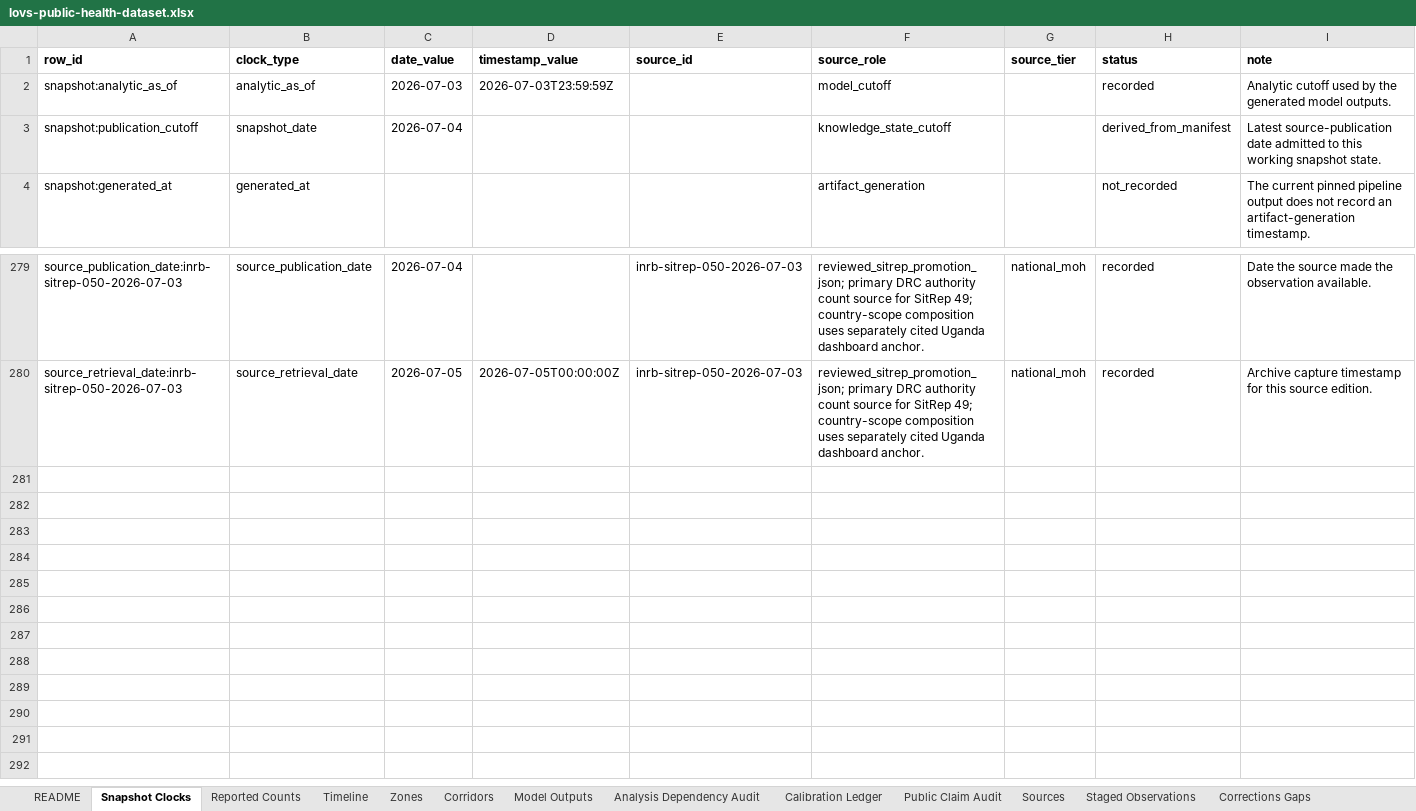
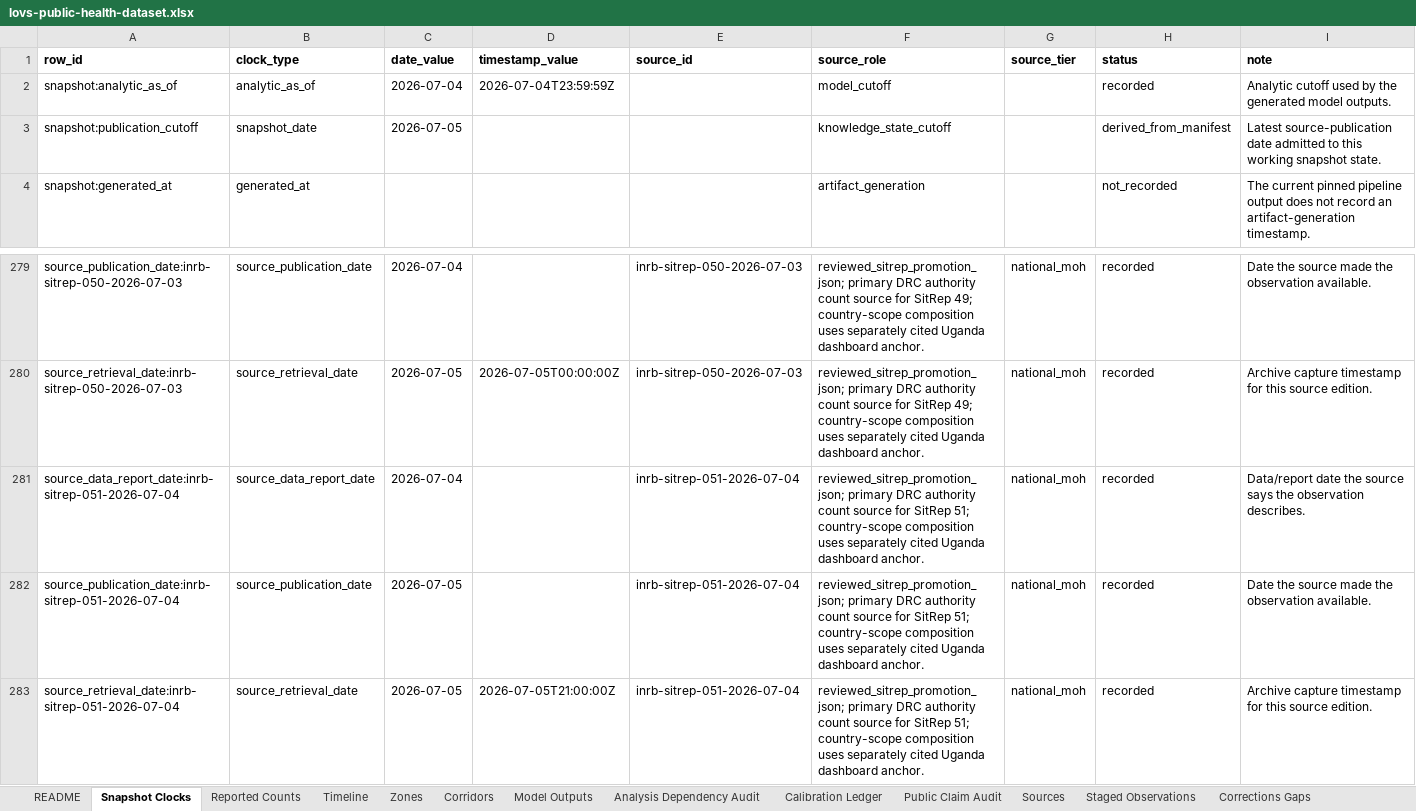
Before and after one commit to ArcedeDev/bdbv-2026-lovs, an Excel workbook: deliverables/public-health-dataset/lovs-public-health-dataset.xlsx, sheet Snapshot Clocks, drawn as a sheet; only a part is shown, gaps mark what is left out; values as stored, in another font and other column widths than the file's, no borders; the diff names each change by its address in the sheet, - before the commit and + after, or states it on an @@ line.

Commit message:
data(bdbv): SitRep 51 build (data 2026-07-04, country 1581/508, DRC 1561/506, 36 zones no-new)

```diff
--- a/deliverables/public-health-dataset/lovs-public-health-dataset.xlsx (sheet Snapshot Clocks)
+++ b/deliverables/public-health-dataset/lovs-public-health-dataset.xlsx (sheet Snapshot Clocks)
-C2 (date_value): 2026-07-03
+C2 (date_value): 2026-07-04
-D2 (timestamp_value): 2026-07-03T23:59:59Z
+D2 (timestamp_value): 2026-07-04T23:59:59Z
-C3 (date_value): 2026-07-04
+C3 (date_value): 2026-07-05
+row 281: source_data_report_date:inrb-sitrep-051-2026-07-04 | source_data_report_date | 2026-07-04 |  | inrb-sitrep-051-2026-07-04 | reviewed_sitrep_promotion_json; primary DRC authority count source for SitRep 51; country-scope composition uses separately cited Uganda dashboard anchor. | national_moh | recorded | Data/report date the source says the observation describes.
+row 282: source_publication_date:inrb-sitrep-051-2026-07-04 | source_publication_date | 2026-07-05 |  | inrb-sitrep-051-2026-07-04 | reviewed_sitrep_promotion_json; primary DRC authority count source for SitRep 51; country-scope composition uses separately cited Uganda dashboard anchor. | national_moh | recorded | Date the source made the observation available.
+row 283: source_retrieval_date:inrb-sitrep-051-2026-07-04 | source_retrieval_date | 2026-07-05 | 2026-07-05T21:00:00Z | inrb-sitrep-051-2026-07-04 | reviewed_sitrep_promotion_json; primary DRC authority count source for SitRep 51; country-scope composition uses separately cited Uganda dashboard anchor. | national_moh | recorded | Archive capture timestamp for this source edition.
```
Also changed, not shown: sheet Corridors, sheet Reported Counts, sheet Timeline, sheet SitRep Narrative, sheet Model Outputs, sheet Sources, 6 more sheets, 47 other files.
